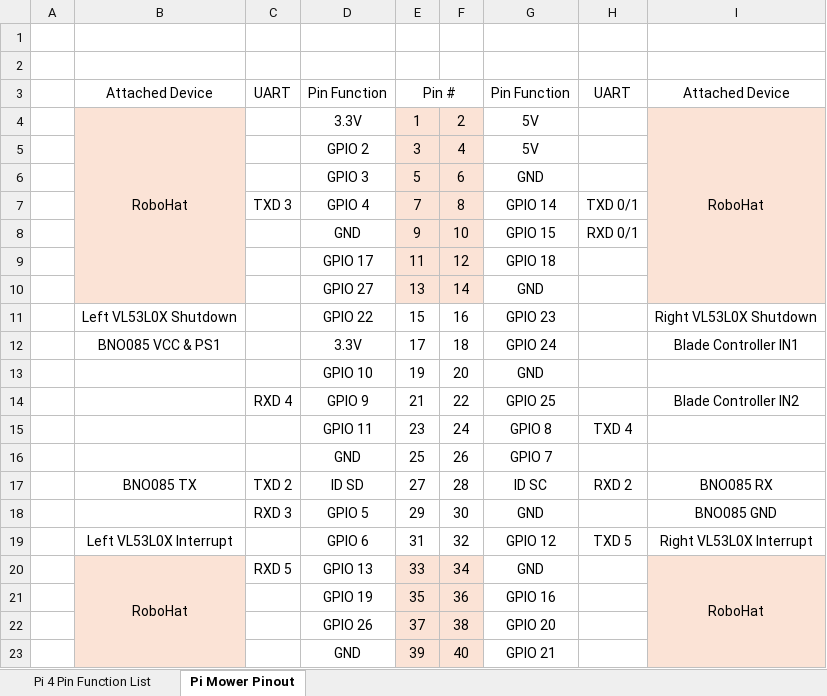
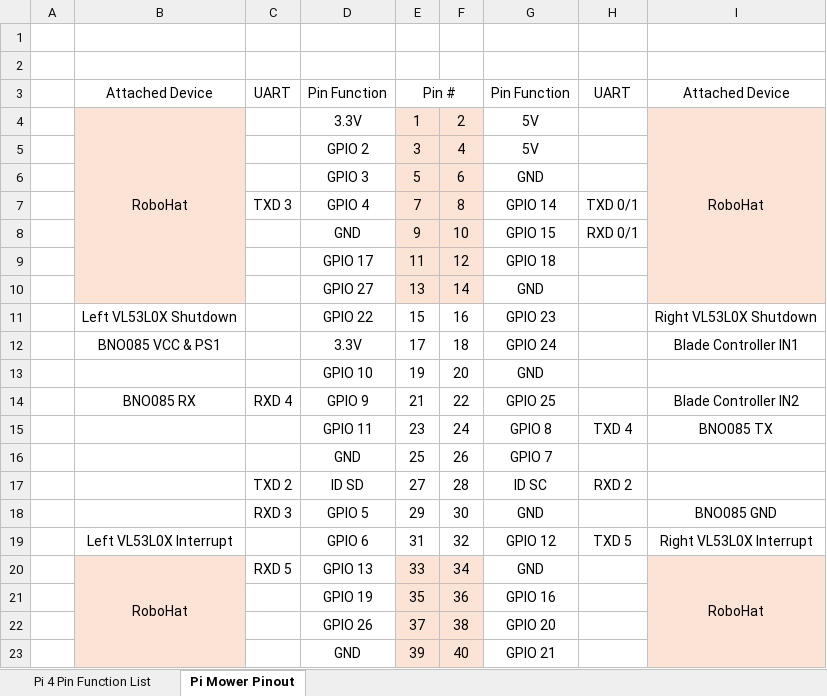
Before and after one commit to acredsfan/autonomous_mower, an Excel workbook: Raspberry Pi GPIO.xlsx, sheet Pi Mower Pinout, drawn as a sheet; values as stored, in another font and other column widths than the file's, no borders; the diff names each change by its address in the sheet, - before the commit and + after, or states it on an @@ line.

```diff
--- a/Raspberry Pi GPIO.xlsx (sheet Pi Mower Pinout)
+++ b/Raspberry Pi GPIO.xlsx (sheet Pi Mower Pinout)
-B14: (empty)
+B14: BNO085 RX
-I15: (empty)
+I15: BNO085 TX
-B17: BNO085 TX
+B17: (empty)
-I17: BNO085 RX
+I17: (empty)
```
Also changed, not shown: 2 other files.
